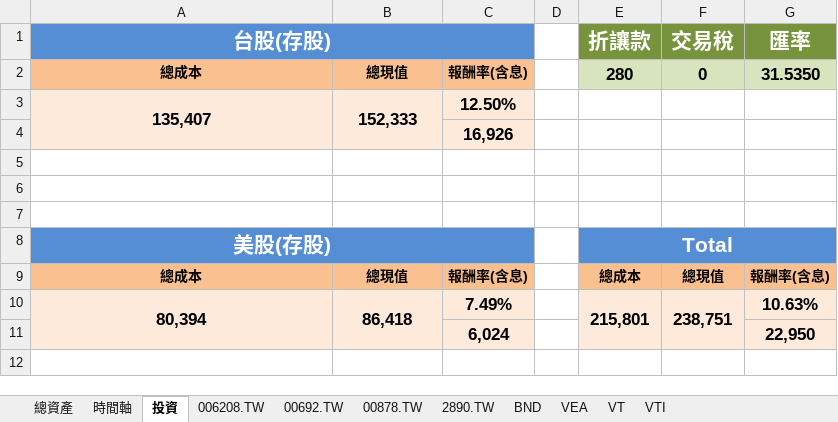
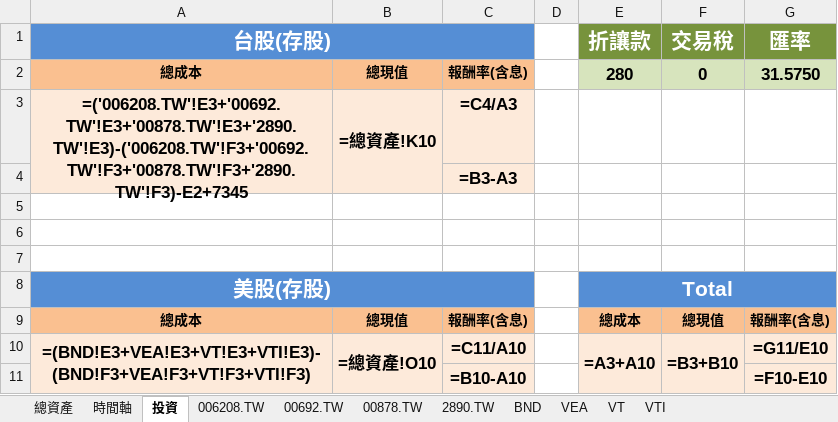
Before and after one commit to liuutin9/Finance, an Excel workbook: 帳目表.xlsx, sheet 投資, drawn as a sheet; values as stored, in another font and other column widths than the file's, no borders; formulas without a stored value are shown as written; conditional formats not drawn; removed rows and columns are numbered as before the commit, all else as after; the diff names each change by its address in the sheet, - before the commit and + after, or states it on an @@ line.

```diff
--- a/帳目表.xlsx (sheet 投資)
+++ b/帳目表.xlsx (sheet 投資)
-G2 (匯率): 31.5350
+G2 (匯率): 31.5750
-row 3: 135,407 | 152,333 | 12.50%
+row 3: =('006208.TW'!E3+'00692.TW'!E3+'00878.TW'!E3+'2890.TW'!E3)-('006208.TW'!F3+'00692.TW'!F3+'00878.TW'!F3+'2890.TW'!F3)-E2+7345 | =總資產!K10 | =C4/A3
-C4: 16,926
+C4: =B3-A3
-row 10: 80,394 | 86,418 | 7.49% |  | 215,801 | 238,751 | 10.63%
-row 11:  |  | 6,024 |  |  |  | 22,950
+row 10: =(BND!E3+VEA!E3+VT!E3+VTI!E3)-(BND!F3+VEA!F3+VT!F3+VTI!F3) | =總資產!O10 | =C11/A10 |  | =A3+A10 | =B3+B10 | =G11/E10
+row 11:  |  | =B10-A10 |  |  |  | =F10-E10
```
Also changed, not shown: sheet VEA, sheet VTI, sheet VT, sheet BND, sheet 總資產, sheet 00878.TW, 4 more sheets, 1 other file.
